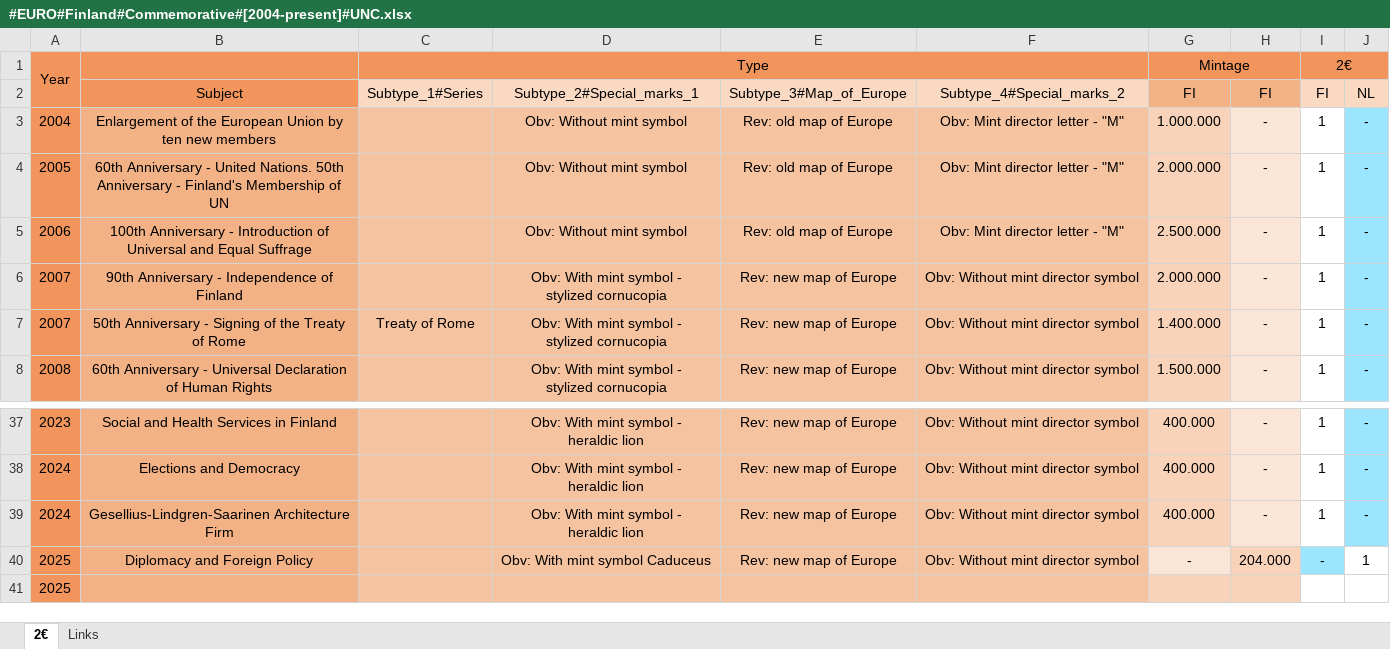
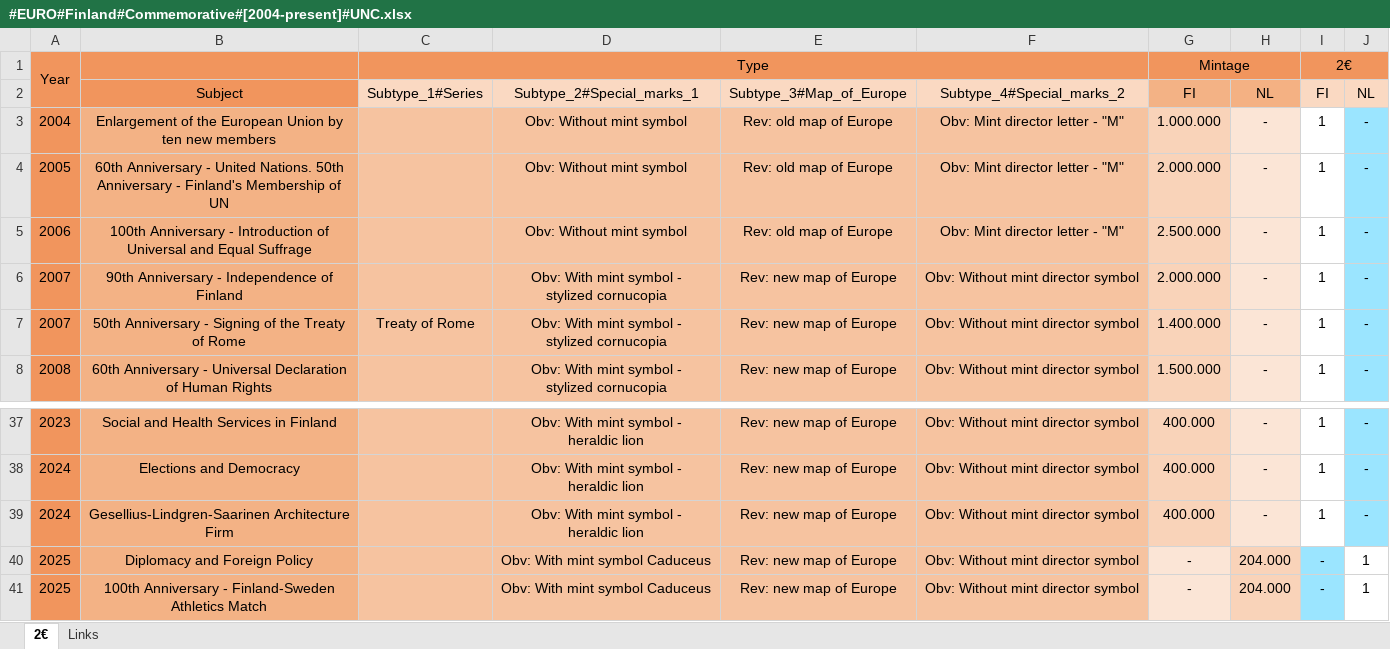
Before and after one commit to DartAlexator/CoinCollection, an Excel workbook: Collections/EURO/Finland/#EURO#Finland#Commemorative#[2004-present]#UNC.xlsx, sheet 2€, drawn as a sheet; only a part is shown, gaps mark what is left out; values as stored, in another font and other column widths than the file's, no borders; conditional formats not drawn; removed rows and columns are numbered as before the commit, all else as after; the diff names each change by its address in the sheet, - before the commit and + after, or states it on an @@ line.

```diff
--- a/Collections/EURO/Finland/#EURO#Finland#Commemorative#[2004-present]#UNC.xlsx (sheet 2€)
+++ b/Collections/EURO/Finland/#EURO#Finland#Commemorative#[2004-present]#UNC.xlsx (sheet 2€)
-H2: FI
+H2: NL
-row 41: 2025
+row 41: 2025 | 100th Anniversary - Finland-Sweden Athletics Match |  | Obv: With mint symbol Caduceus | Rev: new map of Europe | Obv: Without mint director symbol | - | 204.000 | - | 1
```
Also changed, not shown: Collections/Canada/#Canada#Commemorative#[2003-present]#circulation_quality.xlsx, Collections/EURO/Croatia/#EURO#Croatia#Commemorative#[2023-present]#UNC.xlsx, 3 other files.
